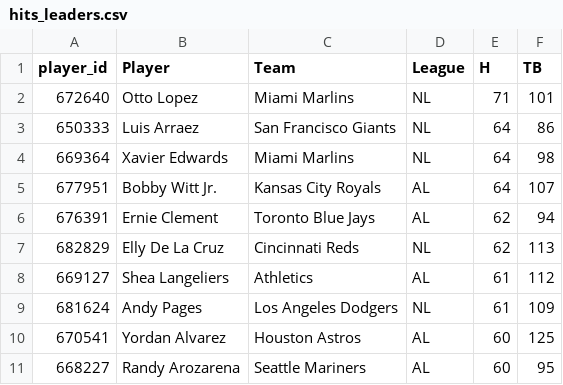
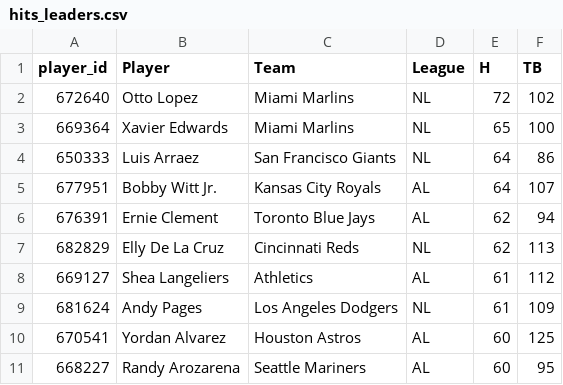
Before and after one commit to HitByOne/mlb-dashboard, a CSV file: data/hits_leaders.csv, drawn as a sheet; only a part is shown.

```diff
--- a/data/hits_leaders.csv
+++ b/data/hits_leaders.csv
@@ -1,5 +1,5 @@
 player_id,Player,Team,League,H,TB
-672640,Otto Lopez,Miami Marlins,NL,71,101
+672640,Otto Lopez,Miami Marlins,NL,72,102
+669364,Xavier Edwards,Miami Marlins,NL,65,100
 650333,Luis Arraez,San Francisco Giants,NL,64,86
-669364,Xavier Edwards,Miami Marlins,NL,64,98
 677951,Bobby Witt Jr.,Kansas City Royals,AL,64,107
```
Also changed, not shown: data/bvp.csv, data/hot_cold.csv, 10 other files.
